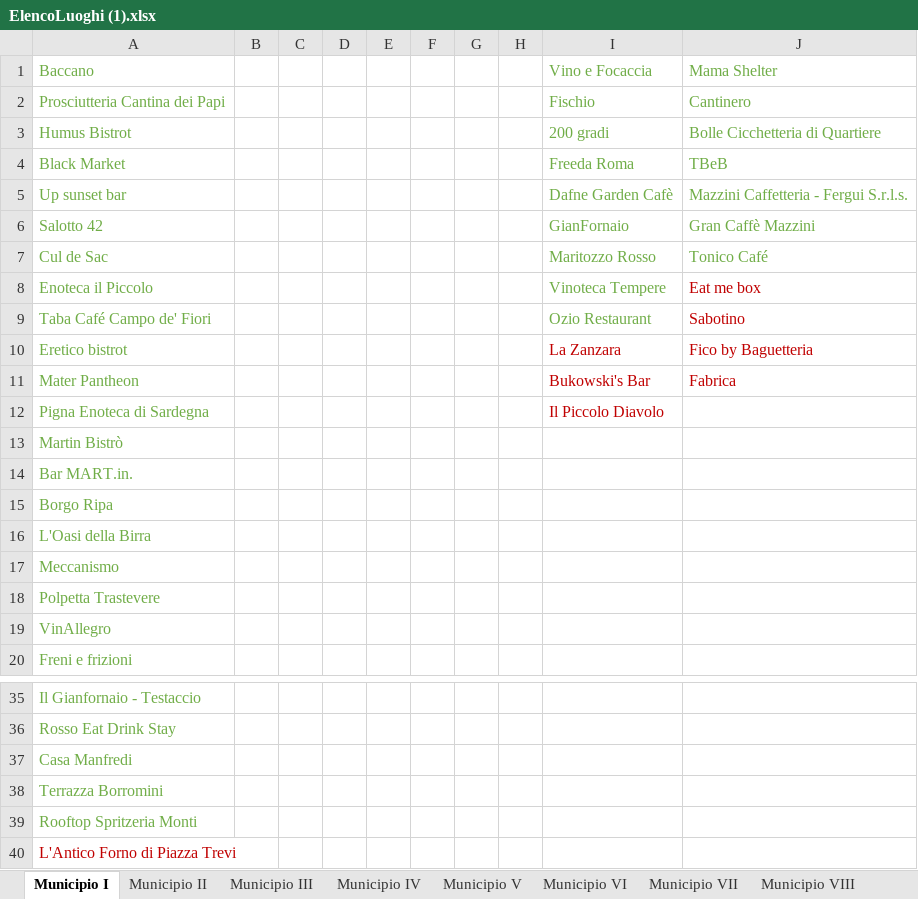
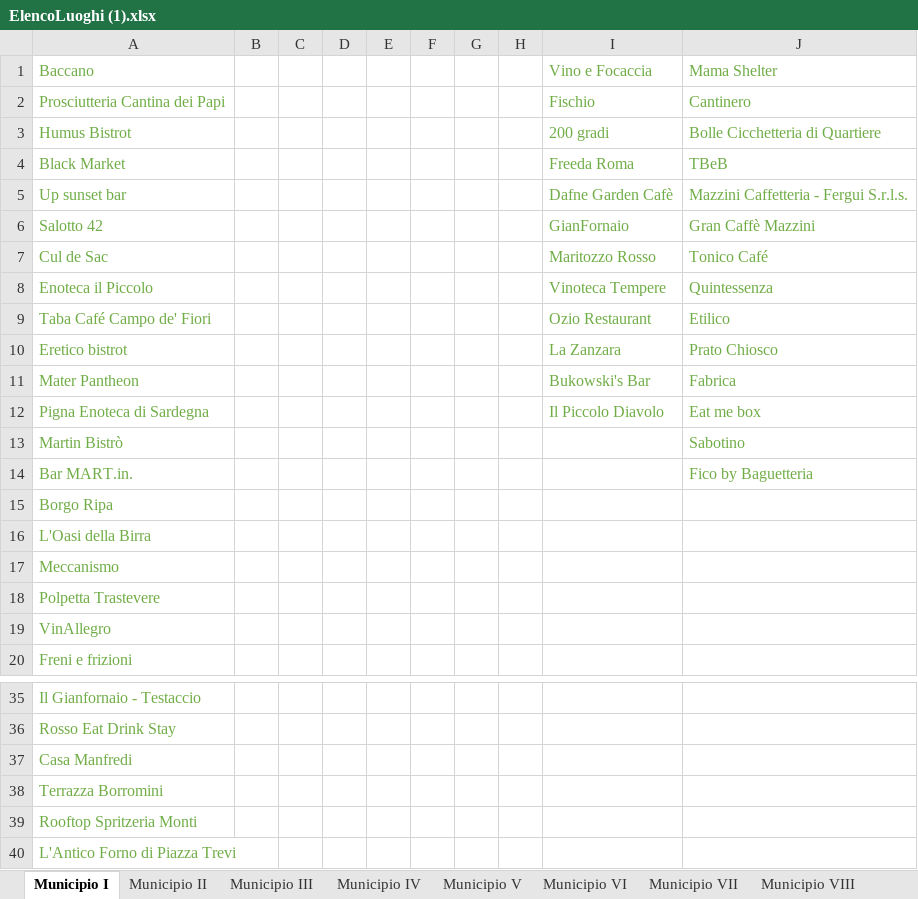
Before and after one commit to lauraaconcari/ProgettoLTW, an Excel workbook: ElencoLuoghi (1).xlsx, sheet Municipio I, drawn as a sheet; only a part is shown, gaps mark what is left out; values as stored, in another font and other column widths than the file's, no borders; the diff names each change by its address in the sheet, - before the commit and + after, or states it on an @@ line.

Commit message:
Riempimento ulteriore del primo municipio+aggiusto excel

```diff
--- a/ElencoLuoghi (1).xlsx (sheet Municipio I)
+++ b/ElencoLuoghi (1).xlsx (sheet Municipio I)
-J8: Eat me box
+J8: Quintessenza
-J8:J9 text colour: #C00000
+J8:J9 text colour: #70AD47
-J9: Sabotino
+J9: Etilico
-I10:J11 text colour: #C00000
+I10:J11 text colour: #70AD47
-J10: Fico by Baguetteria
+J10: Prato Chiosco
-I12 text colour: #C00000
+I12 text colour: #70AD47
-J12: (empty)
+J12: Eat me box
-J13: (empty)
+J13: Sabotino
-J14: (empty)
+J14: Fico by Baguetteria
-A40 text colour: #C00000
+A40 text colour: #70AD47
```
Also changed, not shown: sheet Municipio XV, 1 other file.
